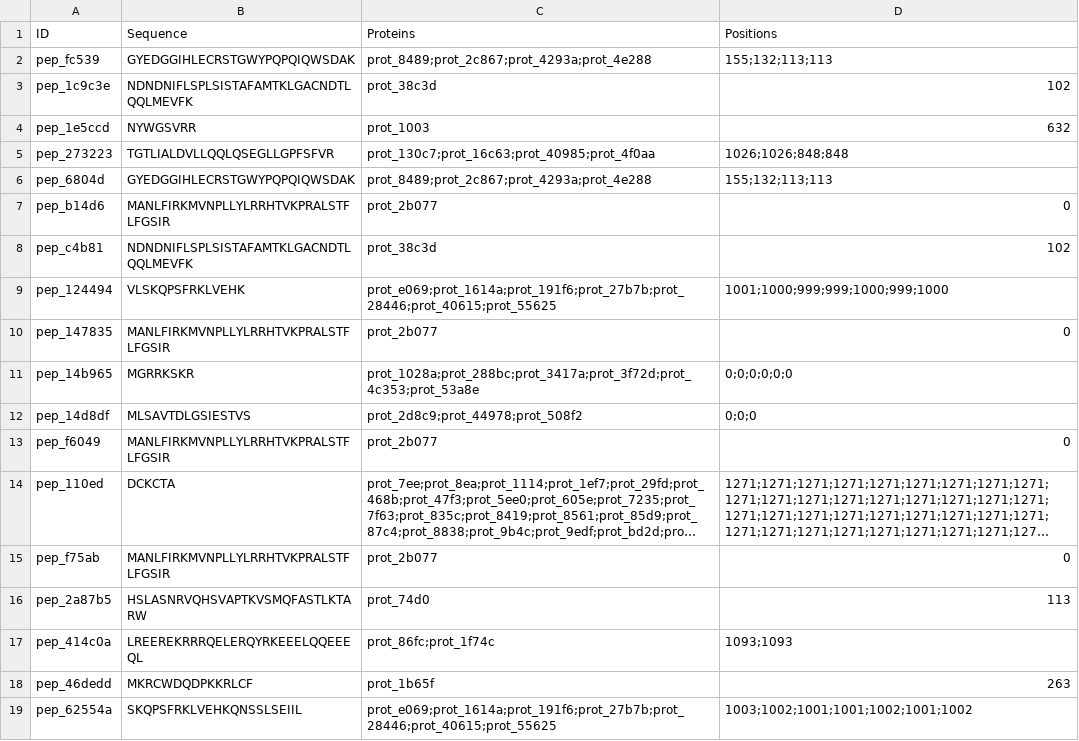
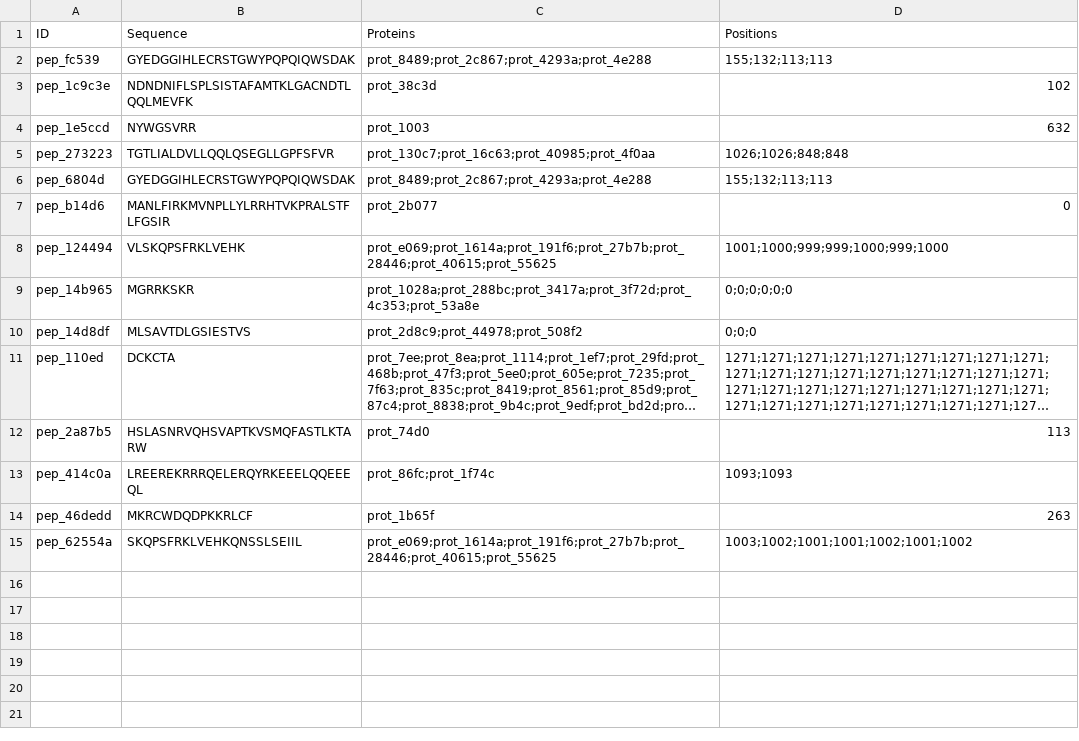
Before and after one commit to ProGenNo/ProHap, a TSV file: peptide_annotation/sample_peptides.tsv, drawn as a sheet; long unchanged cells end in …; the diff names each change by its address in the sheet, - before the commit and + after, or states it on an @@ line.

Commit message:
fixes in peptide annotation

```diff
--- a/peptide_annotation/sample_peptides.tsv
+++ b/peptide_annotation/sample_peptides.tsv
-row 8: pep_c4b81 | NDNDNIFLSPLSISTAFAMTKLGACNDTLQQLMEVFK | prot_38c3d | 102
-row 10: pep_147835 | MANLFIRKMVNPLLYLRRHTVKPRALSTFLFGSIR | prot_2b077 | 0
-row 13: pep_f6049 | MANLFIRKMVNPLLYLRRHTVKPRALSTFLFGSIR | prot_2b077 | 0
-row 15: pep_f75ab | MANLFIRKMVNPLLYLRRHTVKPRALSTFLFGSIR | prot_2b077 | 0
```
